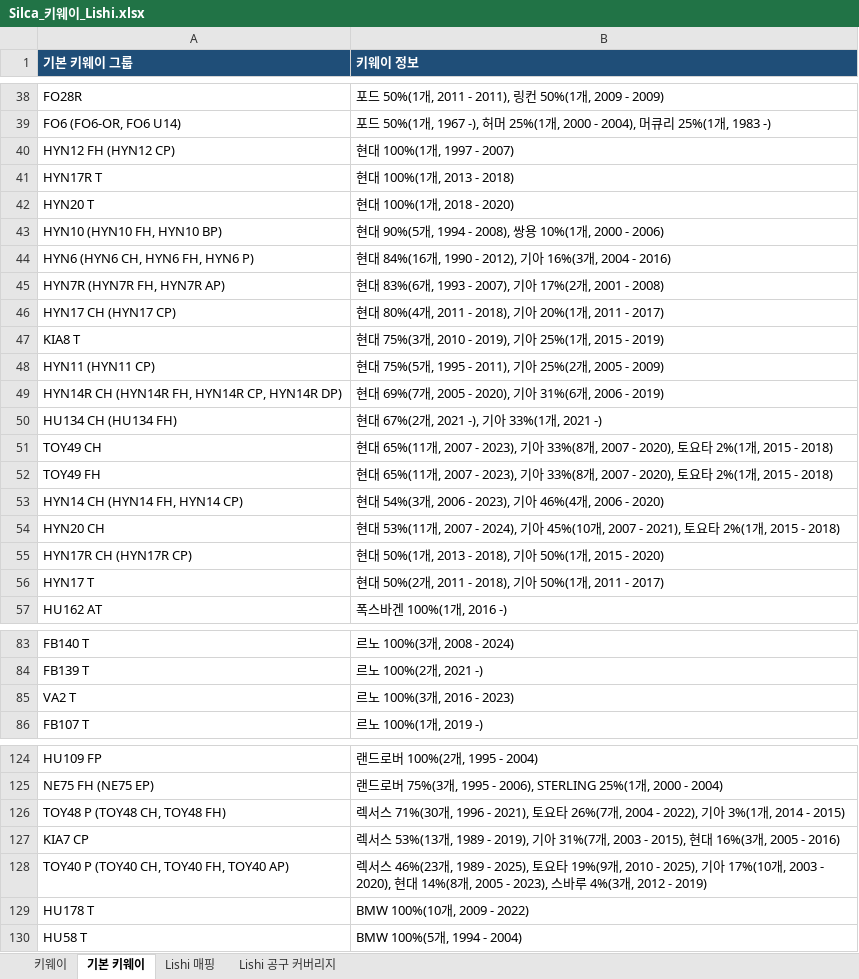
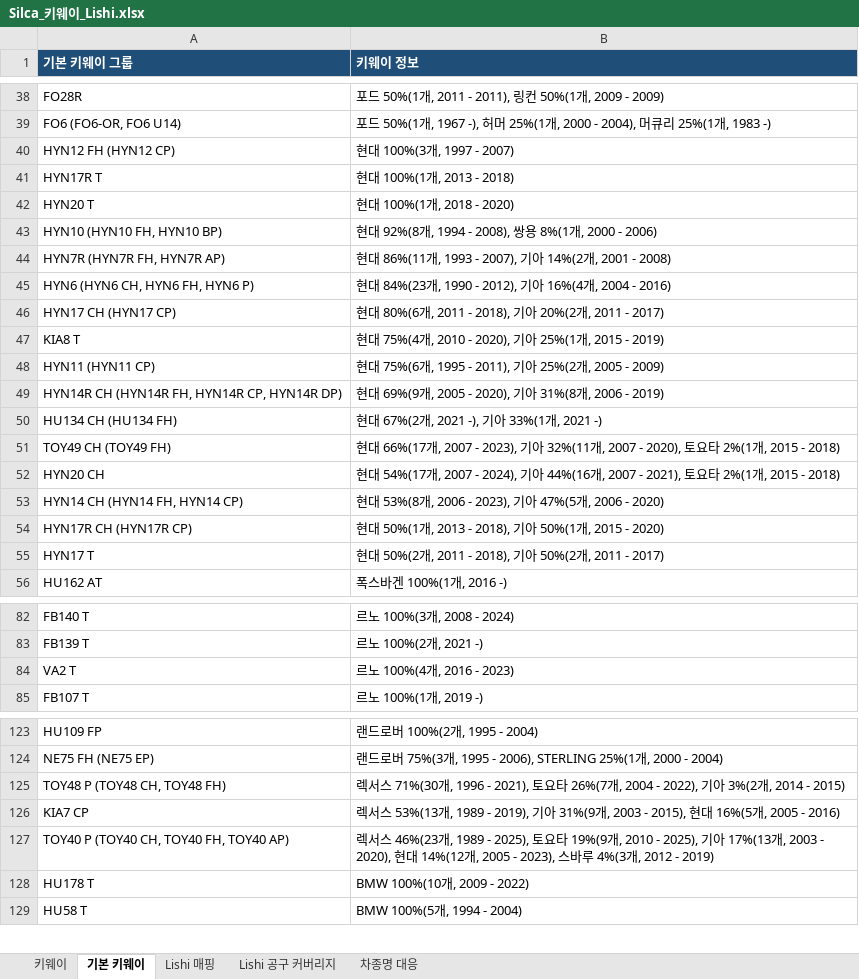
Before and after one commit to pegasusj8888-sudo/claude, an Excel workbook: Silca_키웨이_Lishi.xlsx, sheet 기본 키웨이, drawn as a sheet; only a part is shown, gaps mark what is left out; values as stored, in another font and other column widths than the file's, no borders; removed rows and columns are numbered as before the commit, all else as after; the diff covers the shown part only; the diff names each change by its address in the sheet, - before the commit and + after, or states it on an @@ line.

```diff
--- a/Silca_키웨이_Lishi.xlsx (sheet 기본 키웨이)
+++ b/Silca_키웨이_Lishi.xlsx (sheet 기본 키웨이)
+sheet tab: 차종명 대응
-B40 (키웨이 정보): 현대 100%(1개, 1997 - 2007)
+B40 (키웨이 정보): 현대 100%(3개, 1997 - 2007)
-B43 (키웨이 정보): …대 90%(5개, 1994 - 2008), 쌍용 10%(1개,…
+B43 (키웨이 정보): …대 92%(8개, 1994 - 2008), 쌍용 8%(1개,…
+row 44: HYN7R (HYN7R FH, HYN7R AP) | 현대 86%(11개, 1993 - 2007), 기아 14%(2개, 2001 - 2008)
-B45 (키웨이 정보): …대 84%(16개, 1990 - 2012), 기아 16%(3개,…
+B45 (키웨이 정보): …대 84%(23개, 1990 - 2012), 기아 16%(4개,…
-row 45: HYN7R (HYN7R FH, HYN7R AP) | 현대 83%(6개, 1993 - 2007), 기아 17%(2개, 2001 - 2008)
-B46 (키웨이 정보): …대 80%(4개, 2011 - 2018), 기아 20%(1개,…
+B46 (키웨이 정보): …대 80%(6개, 2011 - 2018), 기아 20%(2개,…
-B47 (키웨이 정보): …대 75%(3개, 2010 - 2019), 기아…
+B47 (키웨이 정보): …대 75%(4개, 2010 - 2020), 기아…
-B48 (키웨이 정보): …대 75%(5개,…
+B48 (키웨이 정보): …대 75%(6개,…
-B49 (키웨이 정보): …대 69%(7개, 2005 - 2020), 기아 31%(6개,…
+B49 (키웨이 정보): …대 69%(9개, 2005 - 2020), 기아 31%(8개,…
-row 51: TOY49 CH | 현대 65%(11개, 2007 - 2023), 기아 33%(8개, 2007 - 2020), 토요타 2%(1개, 2015 - 2018)
-row 52: TOY49 FH | 현대 65%(11개, 2007 - 2023), 기아 33%(8개, 2007 - 2020), 토요타 2%(1개, 2015 - 2018)
-row 53: HYN14 CH (HYN14 FH, HYN14 CP) | 현대 54%(3개, 2006 - 2023), 기아 46%(4개, 2006 - 2020)
+row 51: TOY49 CH (TOY49 FH) | 현대 66%(17개, 2007 - 2023), 기아 32%(11개, 2007 - 2020), 토요타 2%(1개, 2015 - 2018)
-B52 (키웨이 정보): …대 53%(11개, 2007 - 2024), 기아 45%(10개,…
+B52 (키웨이 정보): …대 54%(17개, 2007 - 2024), 기아 44%(16개,…
+row 53: HYN14 CH (HYN14 FH, HYN14 CP) | 현대 53%(8개, 2006 - 2023), 기아 47%(5개, 2006 - 2020)
-B55 (키웨이 정보): …아 50%(1개,…
+B55 (키웨이 정보): …아 50%(2개,…
-B84 (키웨이 정보): 르노 100%(3개, 2016 - 2023)
+B84 (키웨이 정보): 르노 100%(4개, 2016 - 2023)
-B125 (키웨이 정보): …아 3%(1개,…
+B125 (키웨이 정보): …아 3%(2개,…
-B126 (키웨이 정보): …아 31%(7개, 2003 - 2015), 현대 16%(3개,…
+B126 (키웨이 정보): …아 31%(9개, 2003 - 2015), 현대 16%(5개,…
-B127 (키웨이 정보): …아 17%(10개, 2003 - 2020), 현대 14%(8개,…
+B127 (키웨이 정보): …아 17%(13개, 2003 - 2020), 현대 14%(12개,…
```
Also changed, not shown: 9 edited cells elsewhere in this sheet, sheet 키웨이, sheet Lishi 매핑.
